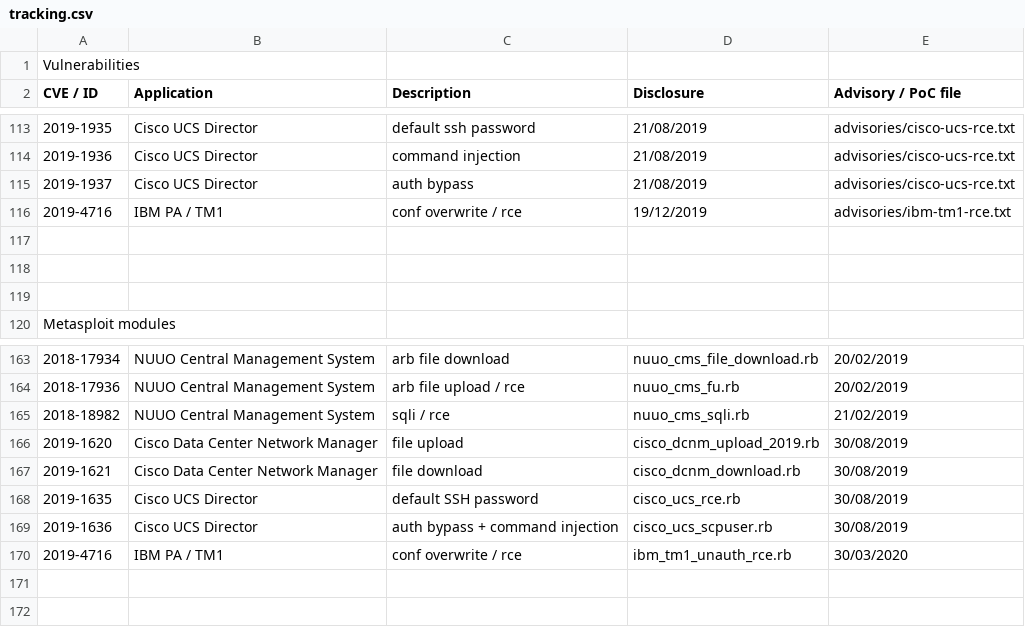
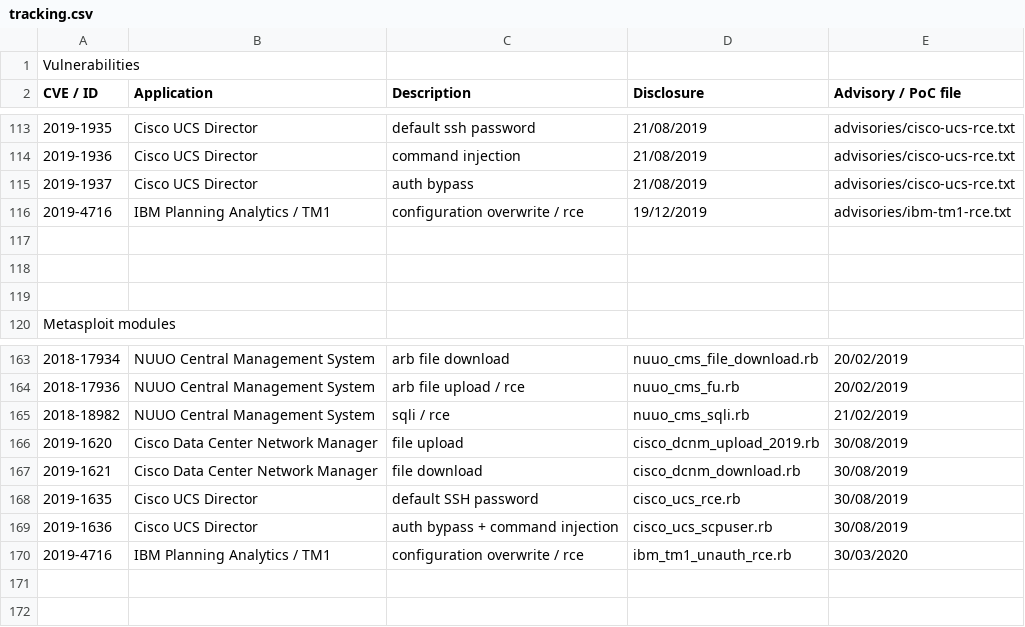
Before and after one commit to pedrib/PoC, a CSV file: tracking.csv, drawn as a sheet; only a part is shown, gaps mark what is left out; the diff names each change by its address in the sheet, - before the commit and + after, or states it on an @@ line.

Commit message:
Update tracking.csv

```diff
--- a/tracking.csv
+++ b/tracking.csv
-B116 (Application): IBM PA / TM1
+B116 (Application): IBM Planning Analytics / TM1
-C116 (Description): conf overwrite / rce
+C116 (Description): configuration overwrite / rce
-B170 (Application): IBM PA / TM1
+B170 (Application): IBM Planning Analytics / TM1
-C170 (Description): conf overwrite / rce
+C170 (Description): configuration overwrite / rce
```
